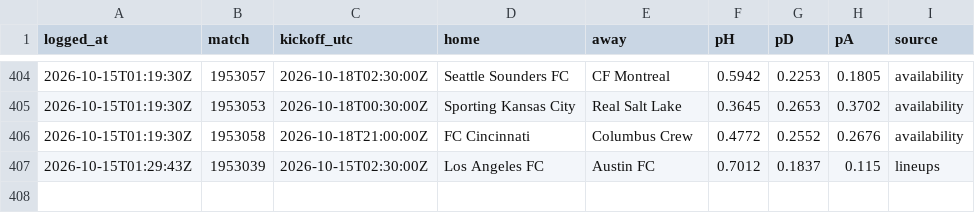
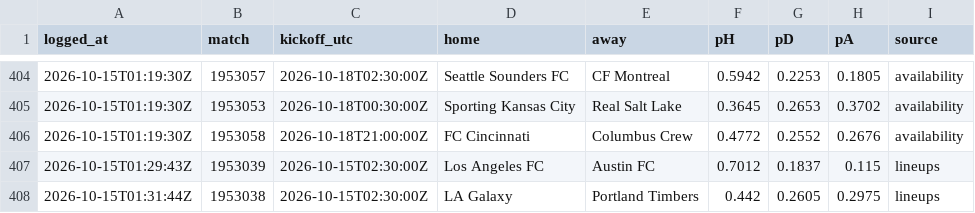
Before and after one commit to pitchperception/pitch-perception, a CSV file: data/forecast_log.csv, drawn as a sheet; only a part is shown, gaps mark what is left out.

```diff
--- a/data/forecast_log.csv
+++ b/data/forecast_log.csv
@@ -407 +407,2 @@ logged_at,match,kickoff_utc,home,away,pH,pD,pA,source
 2026-10-15T01:29:43Z,1953039,2026-10-15T02:30:00Z,Los Angeles FC,Austin FC,0.7012,0.1837,0.115,lineups
+2026-10-15T01:31:44Z,1953038,2026-10-15T02:30:00Z,LA Galaxy,Portland Timbers,0.442,0.2605,0.2975,lineups
```
Also changed, not shown: 2 other files.
